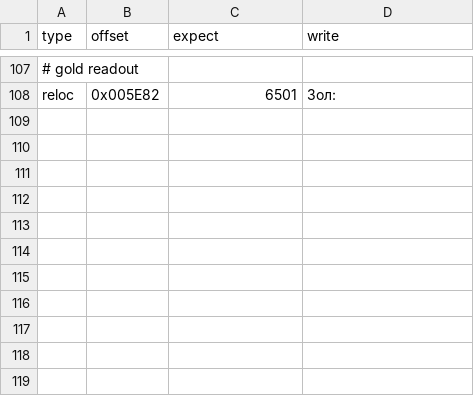
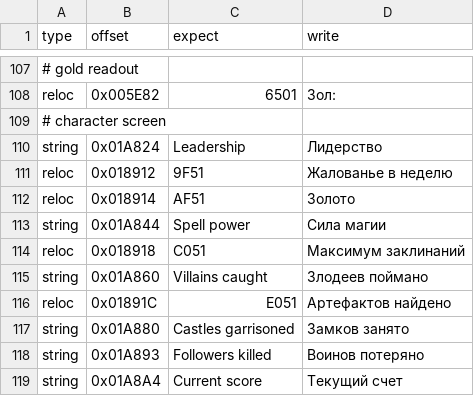
Before and after one commit to atiupin/kbr, a CSV file: tools/patches.csv, drawn as a sheet; only a part is shown, gaps mark what is left out; the diff names each change by its address in the sheet, - before the commit and + after, or states it on an @@ line.

Commit message:
feat: translate the character screen

```diff
--- a/tools/patches.csv
+++ b/tools/patches.csv
+row 109: # character screen
+row 110: string | 0x01A824 | Leadership | Лидерство
+row 111: reloc | 0x018912 | 9F51 | Жалованье в неделю
+row 112: reloc | 0x018914 | AF51 | Золото
+row 113: string | 0x01A844 | Spell power | Сила магии
+row 114: reloc | 0x018918 | C051 | Максимум заклинаний
+row 115: string | 0x01A860 | Villains caught | Злодеев поймано
+row 116: reloc | 0x01891C | E051 | Артефактов найдено
+row 117: string | 0x01A880 | Castles garrisoned | Замков занято
+row 118: string | 0x01A893 | Followers killed | Воинов потеряно
+row 119: string | 0x01A8A4 | Current score | Текущий счет
```
